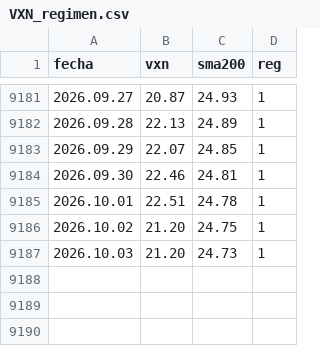
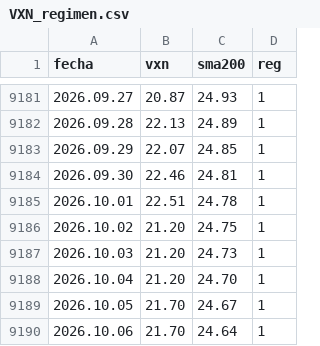
Before and after one commit to Oaragunde/vxn-feed, a CSV file: VXN_regimen.csv, drawn as a sheet; only a part is shown, gaps mark what is left out; the diff names each change by its address in the sheet, - before the commit and + after, or states it on an @@ line.

```diff
--- a/VXN_regimen.csv
+++ b/VXN_regimen.csv
+row 9188: 2026.10.04 | 21.20 | 24.70 | 1
+row 9189: 2026.10.05 | 21.70 | 24.67 | 1
+row 9190: 2026.10.06 | 21.70 | 24.64 | 1
```
Also changed, not shown: GVZ_regimen.csv, VIX_regimen.csv.
